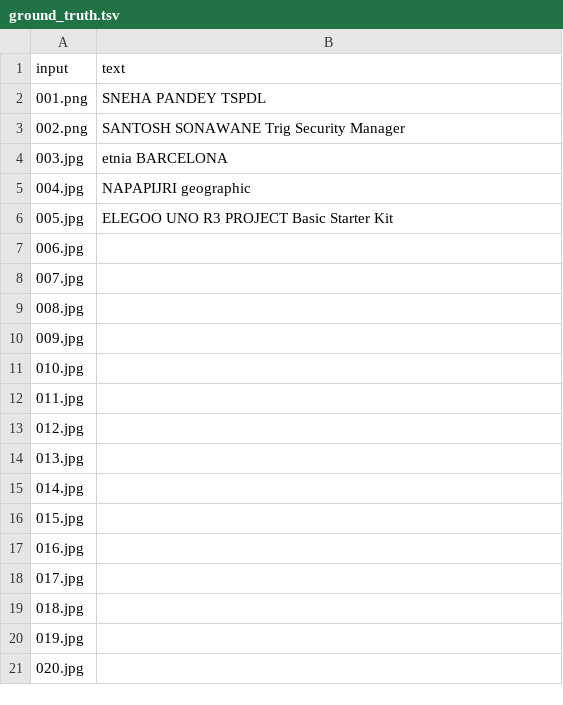
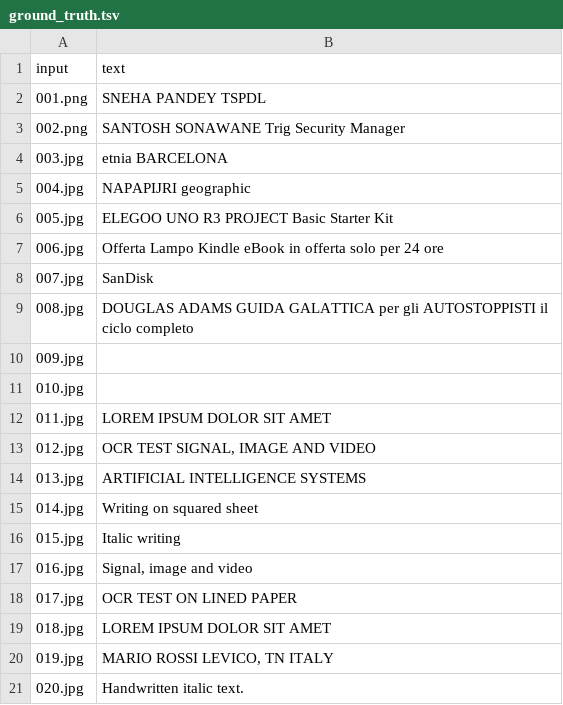
Before and after one commit to jo-valer/tesseract-ocr-enhanced, a TSV file: results/ground_truth.tsv, drawn as a sheet.

Commit message:
Ground truths, all except book pages

```diff
--- a/results/ground_truth.tsv
+++ b/results/ground_truth.tsv
@@ -6,16 +6,16 @@ input	text
 005.jpg	ELEGOO UNO R3 PROJECT Basic Starter Kit
-006.jpg	
-007.jpg	
-008.jpg	
+006.jpg	Offerta Lampo Kindle eBook in offerta solo per 24 ore
+007.jpg	SanDisk
+008.jpg	DOUGLAS ADAMS GUIDA GALATTICA per gli AUTOSTOPPISTI il ciclo completo
 009.jpg	
 010.jpg	
-011.jpg	
-012.jpg	
-013.jpg	
-014.jpg	
-015.jpg	
-016.jpg	
-017.jpg	
-018.jpg	
-019.jpg	
-020.jpg	
+011.jpg	LOREM IPSUM DOLOR SIT AMET
+012.jpg	OCR TEST SIGNAL, IMAGE AND VIDEO
+013.jpg	ARTIFICIAL INTELLIGENCE SYSTEMS
+014.jpg	Writing on squared sheet
+015.jpg	Italic writing
+016.jpg	Signal, image and video
+017.jpg	OCR TEST ON LINED PAPER
+018.jpg	LOREM IPSUM DOLOR SIT AMET
+019.jpg	MARIO ROSSI LEVICO, TN ITALY
+020.jpg	Handwritten italic text.
```
